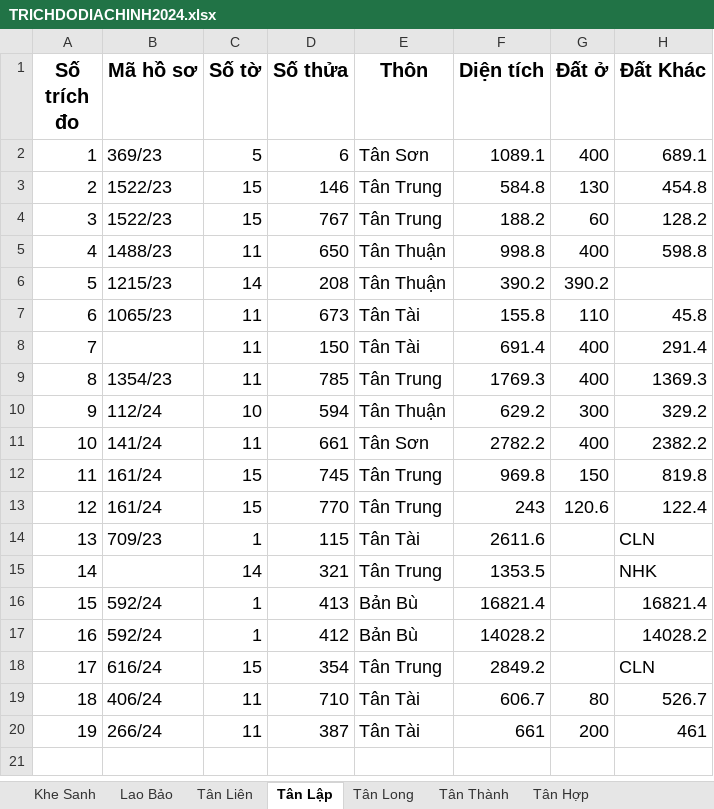
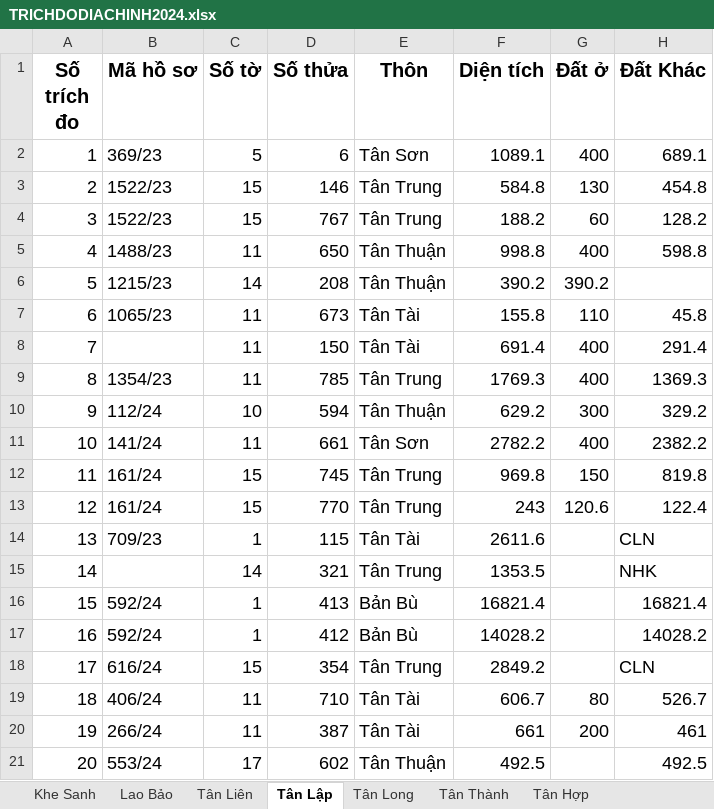
Before and after one commit to guitarkhongem/SOMUCKE, an Excel workbook: SOMUCKE/TRICHDODIACHINH2024.xlsx, sheet Tân Lập, drawn as a sheet; values as stored, in another font and other column widths than the file's, no borders; the diff names each change by its address in the sheet, - before the commit and + after, or states it on an @@ line.

Commit message:
Update TRICHDODIACHINH2024.xlsx

```diff
--- a/SOMUCKE/TRICHDODIACHINH2024.xlsx (sheet Tân Lập)
+++ b/SOMUCKE/TRICHDODIACHINH2024.xlsx (sheet Tân Lập)
+row 21: 20 | 553/24 | 17 | 602 | Tân Thuận | 492.5 |  | 492.5
```
